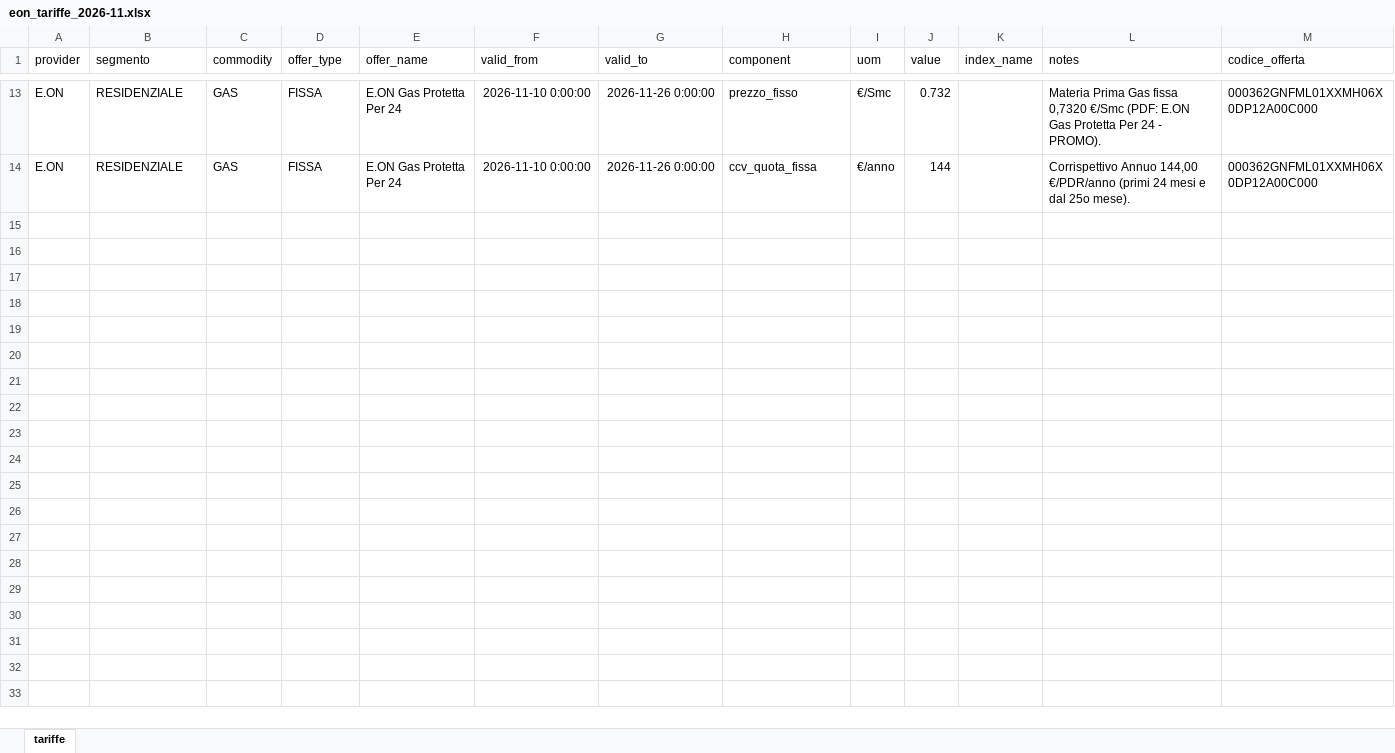
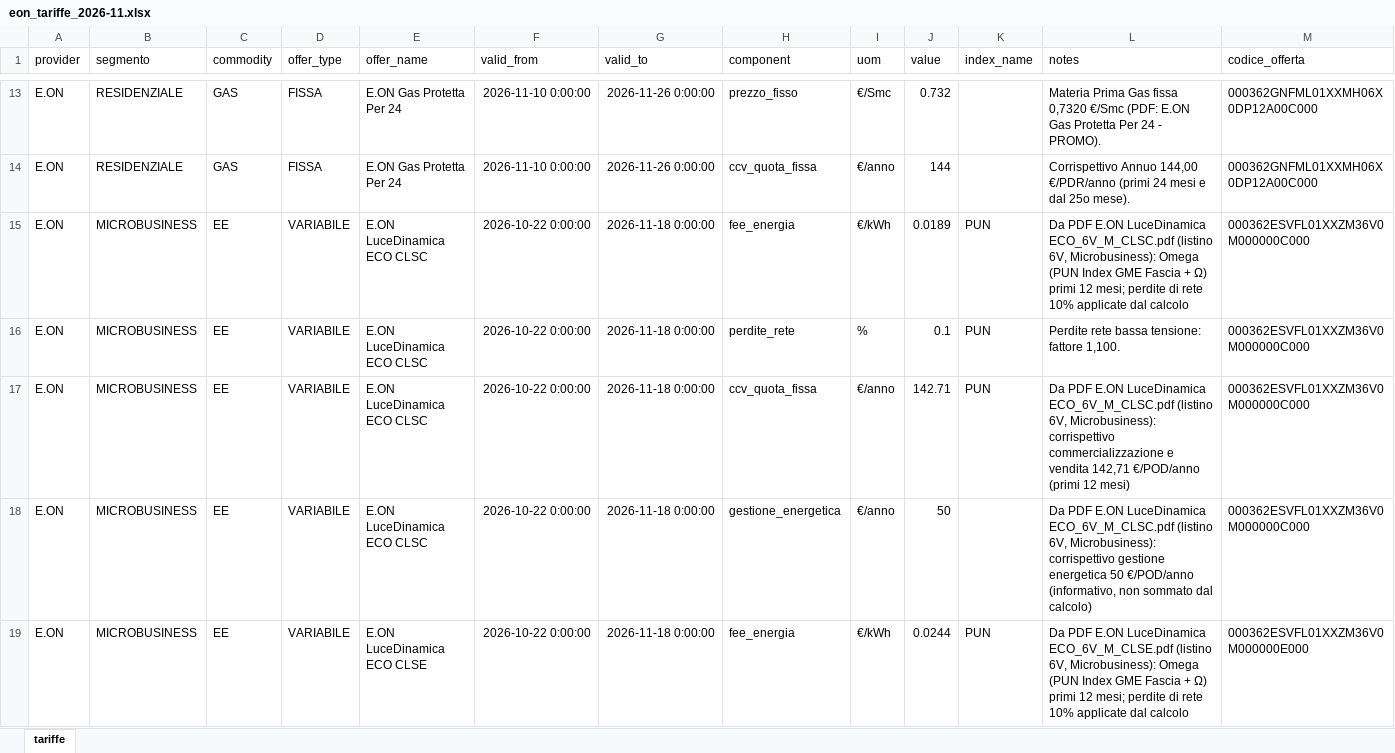
Before and after one commit to silviofornaro-web/energia-solidale, an Excel workbook: estrazioni_tariffe/eon_tariffe_2026-11.xlsx, sheet tariffe, drawn as a sheet; only a part is shown, gaps mark what is left out; values as stored, in another font and other column widths than the file's, no borders; rows hold the shown columns only; the diff covers the shown part only; the diff names each change by its address in the sheet, - before the commit and + after, or states it on an @@ line.

Commit message:
Aggiunte tariffe E.ON Microbusiness novembre 2026 (listino 6V): LuceDinamica ECO e Gas Impresa variabili; mantenute le fisse con valori di luglio

```diff
--- a/estrazioni_tariffe/eon_tariffe_2026-11.xlsx (sheet tariffe)
+++ b/estrazioni_tariffe/eon_tariffe_2026-11.xlsx (sheet tariffe)
+row 15: E.ON | MICROBUSINESS | EE | VARIABILE | E.ON LuceDinamica ECO CLSC | 2026-10-22 0:00:00 | 2026-11-18 0:00:00 | fee_energia | €/kWh | 0.0189 | PUN | Da PDF E.ON LuceDinamica ECO_6V_M_CLSC.pdf (listino 6V, Microbusiness): Omega (PUN Index GME Fascia + Ω) primi 12 mesi; perdite di rete 10% applicate dal calcolo | 000362ESVFL01XXZM36V0M000000C000
+row 16: E.ON | MICROBUSINESS | EE | VARIABILE | E.ON LuceDinamica ECO CLSC | 2026-10-22 0:00:00 | 2026-11-18 0:00:00 | perdite_rete | % | 0.1 | PUN | Perdite rete bassa tensione: fattore 1,100. | 000362ESVFL01XXZM36V0M000000C000
+row 17: E.ON | MICROBUSINESS | EE | VARIABILE | E.ON LuceDinamica ECO CLSC | 2026-10-22 0:00:00 | 2026-11-18 0:00:00 | ccv_quota_fissa | €/anno | 142.71 | PUN | Da PDF E.ON LuceDinamica ECO_6V_M_CLSC.pdf (listino 6V, Microbusiness): corrispettivo commercializzazione e vendita 142,71 €/POD/anno (primi 12 mesi) | 000362ESVFL01XXZM36V0M000000C000
+row 18: E.ON | MICROBUSINESS | EE | VARIABILE | E.ON LuceDinamica ECO CLSC | 2026-10-22 0:00:00 | 2026-11-18 0:00:00 | gestione_energetica | €/anno | 50 |  | Da PDF E.ON LuceDinamica ECO_6V_M_CLSC.pdf (listino 6V, Microbusiness): corrispettivo gestione energetica 50 €/POD/anno (informativo, non sommato dal calcolo) | 000362ESVFL01XXZM36V0M000000C000
+row 19: E.ON | MICROBUSINESS | EE | VARIABILE | E.ON LuceDinamica ECO CLSE | 2026-10-22 0:00:00 | 2026-11-18 0:00:00 | fee_energia | €/kWh | 0.0244 | PUN | Da PDF E.ON LuceDinamica ECO_6V_M_CLSE.pdf (listino 6V, Microbusiness): Omega (PUN Index GME Fascia + Ω) primi 12 mesi; perdite di rete 10% applicate dal calcolo | 000362ESVFL01XXZM36V0M000000E000
```
Also changed, not shown: 30 added rows elsewhere in this sheet.
